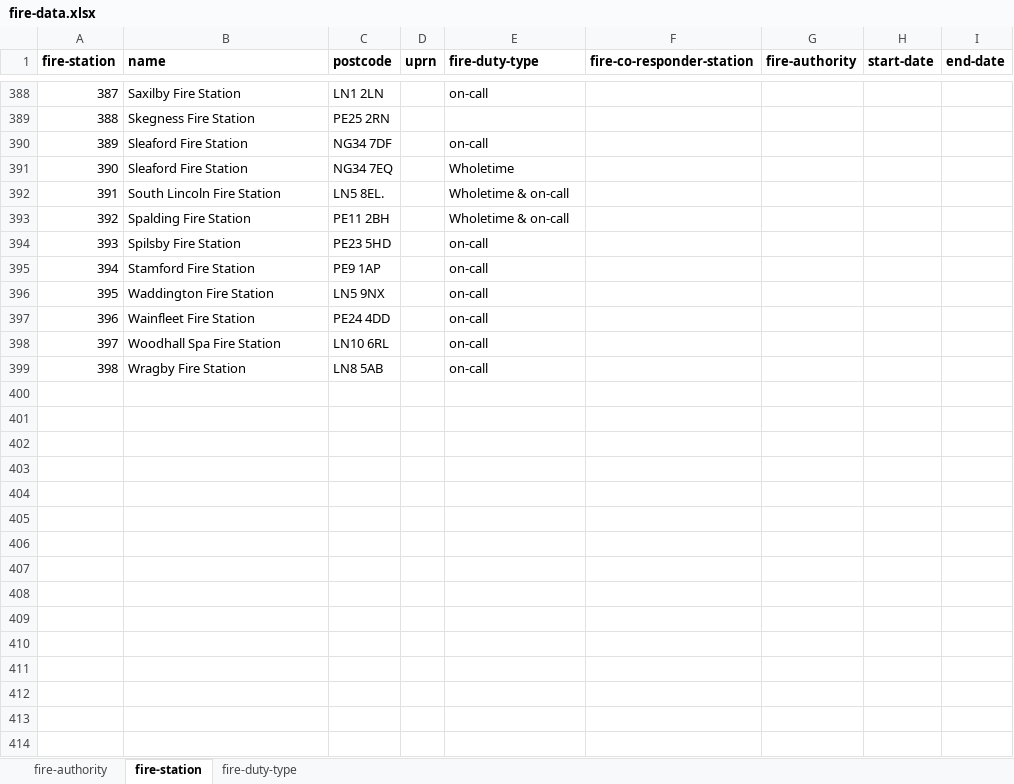
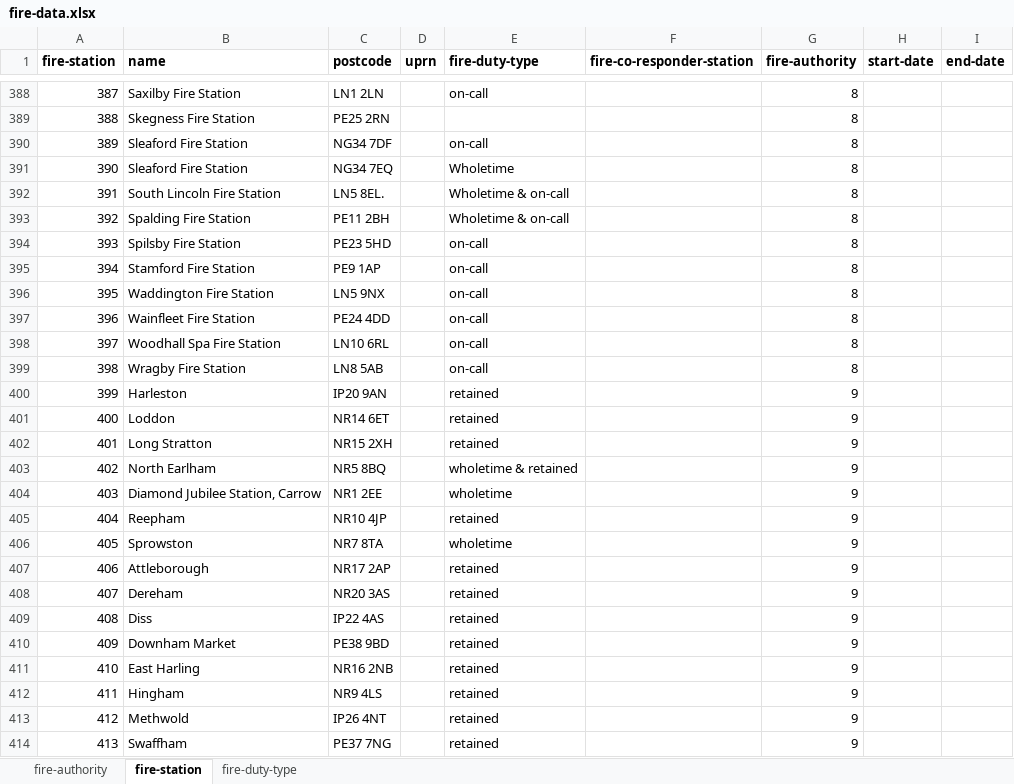
Before and after one commit to openregister/fire-data, an Excel workbook: lists/fire-data.xlsx, sheet fire-station, drawn as a sheet; only a part is shown, gaps mark what is left out; values as stored, in another font and other column widths than the file's, no borders; the diff covers the shown part only; the diff names each change by its address in the sheet, - before the commit and + after, or states it on an @@ line.

Commit message:
Add Norfolk stations

```diff
--- a/lists/fire-data.xlsx (sheet fire-station)
+++ b/lists/fire-data.xlsx (sheet fire-station)
-G388:G399 (fire-authority): (empty)
+G388:G399 (fire-authority): 8
+row 400: 399 | Harleston | IP20 9AN |  | retained |  | 9
+row 401: 400 | Loddon | NR14 6ET |  | retained |  | 9
+row 402: 401 | Long Stratton | NR15 2XH |  | retained |  | 9
+row 403: 402 | North Earlham | NR5 8BQ |  | wholetime & retained |  | 9
+row 404: 403 | Diamond Jubilee Station, Carrow | NR1 2EE |  | wholetime |  | 9
+row 405: 404 | Reepham | NR10 4JP |  | retained |  | 9
+row 406: 405 | Sprowston | NR7 8TA |  | wholetime |  | 9
+row 407: 406 | Attleborough | NR17 2AP |  | retained |  | 9
+row 408: 407 | Dereham | NR20 3AS |  | retained |  | 9
+row 409: 408 | Diss | IP22 4AS |  | retained |  | 9
+row 410: 409 | Downham Market | PE38 9BD |  | retained |  | 9
+row 411: 410 | East Harling | NR16 2NB |  | retained |  | 9
+row 412: 411 | Hingham | NR9 4LS |  | retained |  | 9
+row 413: 412 | Methwold | IP26 4NT |  | retained |  | 9
+row 414: 413 | Swaffham | PE37 7NG |  | retained |  | 9
```
Also changed, not shown: 26 added rows and 27 edited cells elsewhere in this sheet, 1 other file.
